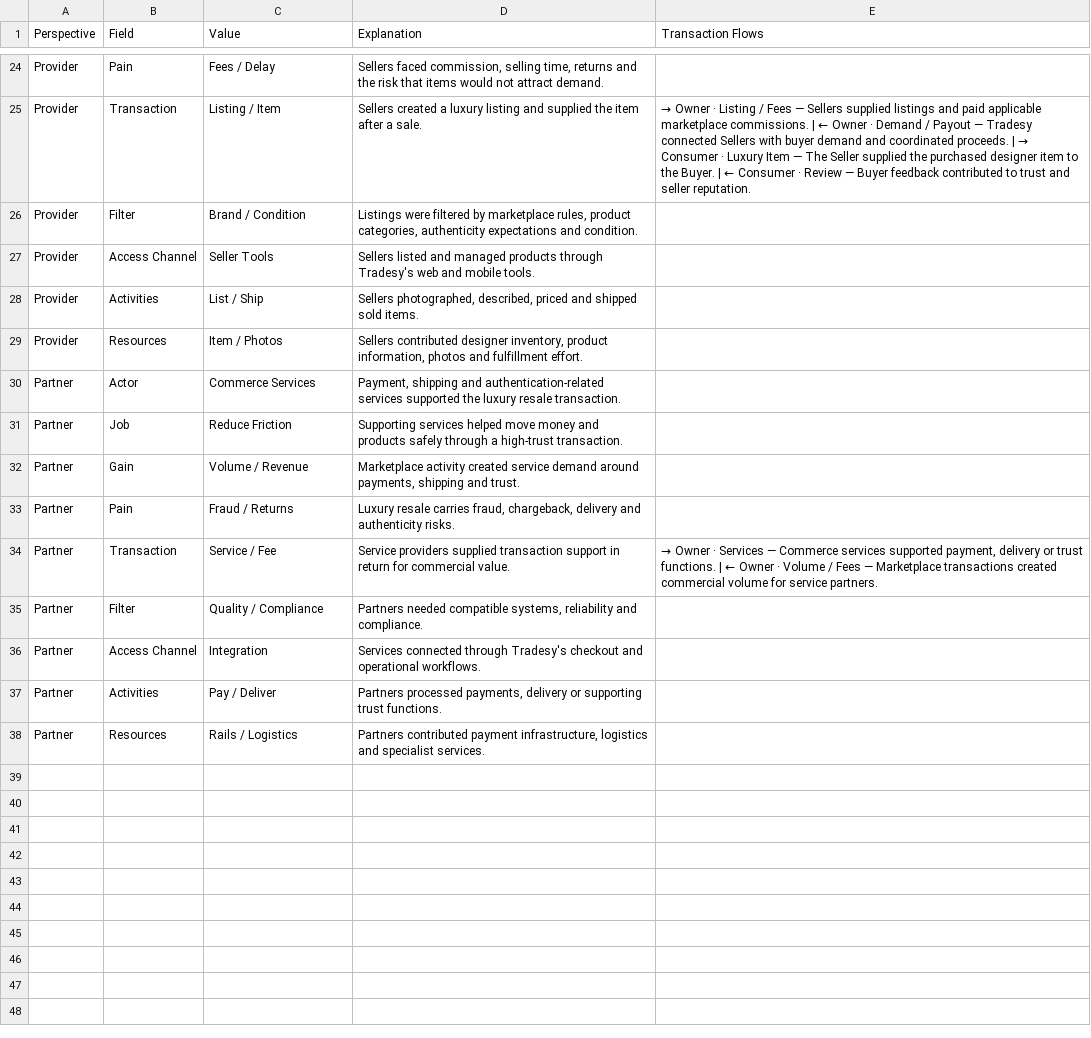
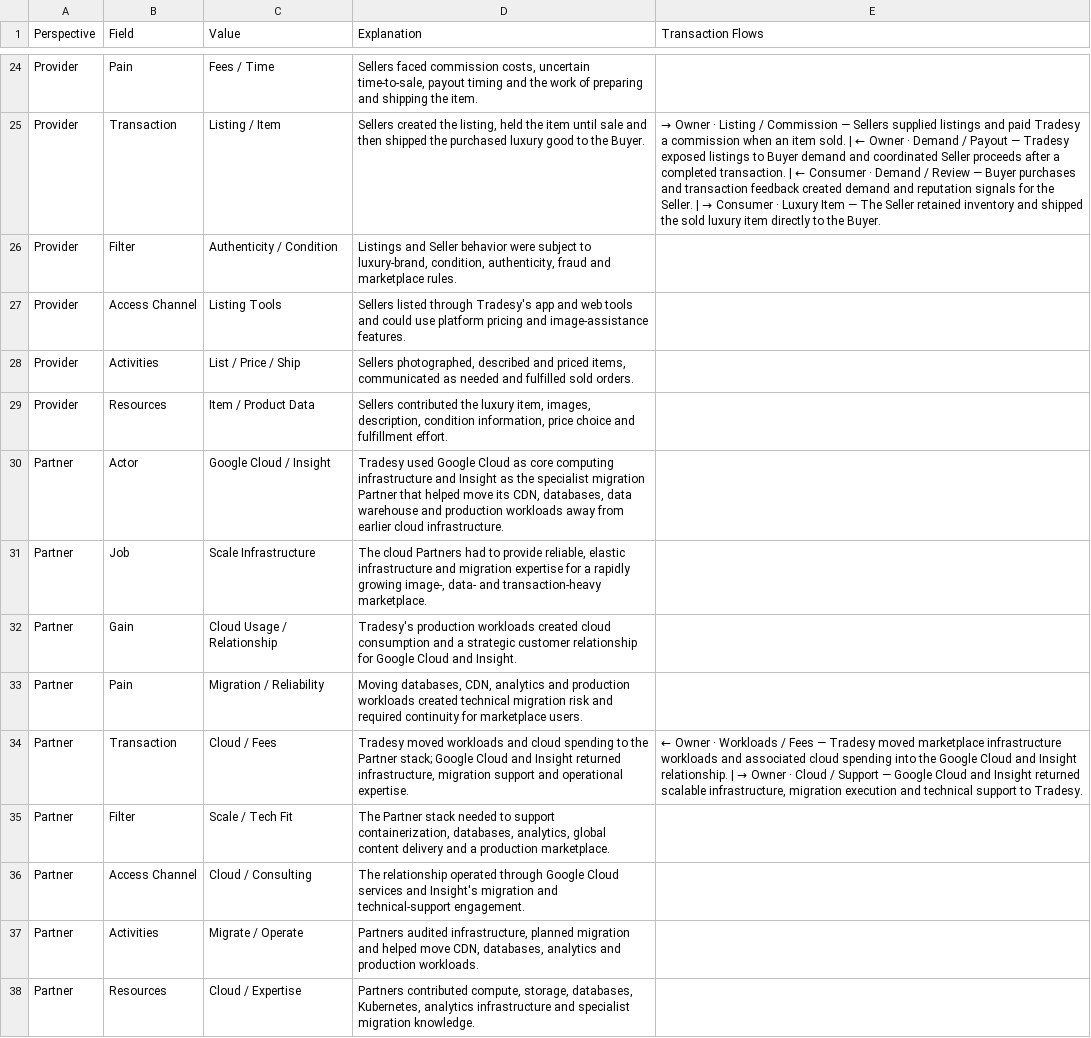
Before and after one commit to platformgeneration/pbmc-library, a CSV file: tradesy/pbmc-data.csv, drawn as a sheet; only a part is shown, gaps mark what is left out; the diff covers the shown part only; the diff names each change by its address in the sheet, - before the commit and + after, or states it on an @@ line.

Commit message:
tradesy

```diff
--- a/tradesy/pbmc-data.csv
+++ b/tradesy/pbmc-data.csv
-C24 (Value): Fees / Delay
+C24 (Value): Fees / Time
-D24 (Explanation): Sellers faced commission, selling time, returns and the risk that items would not attract demand.
+D24 (Explanation): Sellers faced commission costs, uncertain time-to-sale, payout timing and the work of preparing and shipping the item.
-D25 (Explanation): Sellers created a luxury listing and supplied the item after a sale.
+D25 (Explanation): Sellers created the listing, held the item until sale and then shipped the purchased luxury good to the Buyer.
@@ E25 (Transaction Flows): …Listing / Fees — Sellers supplied listings and paid applicable marketplace commissions. | ← Owner · Demand / Payout — Tradesy connected Sellers with buyer demand and coordinated proceeds. | → Consumer · Luxury Item — The Seller supplied the purchased designer item to the Buyer. | ← Consumer · Review — Buyer feedback contributed to trust and seller reputation. → …Listing / Commission — Sellers supplied listings and paid Tradesy a commission when an item sold. | ← Owner · Demand / Payout — Tradesy exposed listings to Buyer demand and coordinated Seller proceeds after a completed transaction. | ← Consumer · Demand / Review — Buyer purchases and transaction feedback created demand and reputation signals for the Seller. | → Consumer · Luxury Item — The Seller retained inventory and shipped the sold luxury item directly to the Buyer. @@
-C26 (Value): Brand / Condition
+C26 (Value): Authenticity / Condition
-D26 (Explanation): Listings were filtered by marketplace rules, product categories, authenticity expectations and condition.
+D26 (Explanation): Listings and Seller behavior were subject to luxury-brand, condition, authenticity, fraud and marketplace rules.
-C27 (Value): Seller Tools
+C27 (Value): Listing Tools
-D27 (Explanation): Sellers listed and managed products through Tradesy's web and mobile tools.
+D27 (Explanation): Sellers listed through Tradesy's app and web tools and could use platform pricing and image-assistance features.
-C28 (Value): List / Ship
+C28 (Value): List / Price / Ship
-D28 (Explanation): Sellers photographed, described, priced and shipped sold items.
+D28 (Explanation): Sellers photographed, described and priced items, communicated as needed and fulfilled sold orders.
-C29 (Value): Item / Photos
+C29 (Value): Item / Product Data
-D29 (Explanation): Sellers contributed designer inventory, product information, photos and fulfillment…
+D29 (Explanation): Sellers contributed the luxury item, images, description, condition information, price choice and fulfillment…
-C30 (Value): Commerce Services
+C30 (Value): Google Cloud / Insight
-D30 (Explanation): Payment, shipping and authentication-related services supported the luxury resale transaction.
+D30 (Explanation): Tradesy used Google Cloud as core computing infrastructure and Insight as the specialist migration Partner that helped move its CDN, databases, data warehouse and production workloads away from earlier cloud infrastructure.
-C31 (Value): Reduce Friction
+C31 (Value): Scale Infrastructure
-D31 (Explanation): Supporting services helped move money and products safely through a high-trust transaction.
+D31 (Explanation): The cloud Partners had to provide reliable, elastic infrastructure and migration expertise for a rapidly growing image-, data- and transaction-heavy marketplace.
-C32 (Value): Volume / Revenue
+C32 (Value): Cloud Usage / Relationship
-D32 (Explanation): Marketplace activity created service demand around payments, shipping and trust.
+D32 (Explanation): Tradesy's production workloads created cloud consumption and a strategic customer relationship for Google Cloud and Insight.
-C33 (Value): Fraud / Returns
+C33 (Value): Migration / Reliability
-D33 (Explanation): Luxury resale carries fraud, chargeback, delivery and authenticity risks.
+D33 (Explanation): Moving databases, CDN, analytics and production workloads created technical migration risk and required continuity for marketplace users.
-C34 (Value): Service / Fee
+C34 (Value): Cloud / Fees
-D34 (Explanation): Service providers supplied transaction support in return for commercial value.
+D34 (Explanation): Tradesy moved workloads and cloud spending to the Partner stack; Google Cloud and Insight returned infrastructure, migration support and operational expertise.
@@ E34 (Transaction Flows): → Owner · Services — Commerce services supported payment, delivery or trust functions. | ← Owner · Volume / Fees — Marketplace transactions created commercial volume for service partners. → ← Owner · Workloads / Fees — Tradesy moved marketplace infrastructure workloads and associated cloud spending into the Google Cloud and Insight relationship. | → Owner · Cloud / Support — Google Cloud and Insight returned scalable infrastructure, migration execution and technical support to Tradesy. @@
-C35 (Value): Quality / Compliance
+C35 (Value): Scale / Tech Fit
-D35 (Explanation): Partners needed compatible systems, reliability and compliance.
+D35 (Explanation): The Partner stack needed to support containerization, databases, analytics, global content delivery and a production marketplace.
-C36 (Value): Integration
+C36 (Value): Cloud / Consulting
-D36 (Explanation): Services connected through Tradesy's checkout and operational workflows.
+D36 (Explanation): The relationship operated through Google Cloud services and Insight's migration and technical-support engagement.
-C37 (Value): Pay / Deliver
+C37 (Value): Migrate / Operate
-D37 (Explanation): Partners processed payments, delivery or supporting trust functions.
+D37 (Explanation): Partners audited infrastructure, planned migration and helped move CDN, databases, analytics and production workloads.
-C38 (Value): Rails / Logistics
+C38 (Value): Cloud / Expertise
-D38 (Explanation): Partners contributed payment infrastructure, logistics and specialist services.
+D38 (Explanation): Partners contributed compute, storage, databases, Kubernetes, analytics infrastructure and specialist migration knowledge.
```
Also changed, not shown: 32 edited cells elsewhere in this file, 4 other files.
